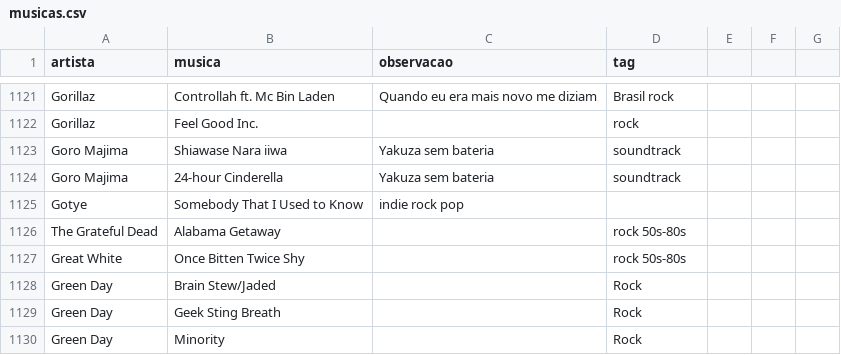
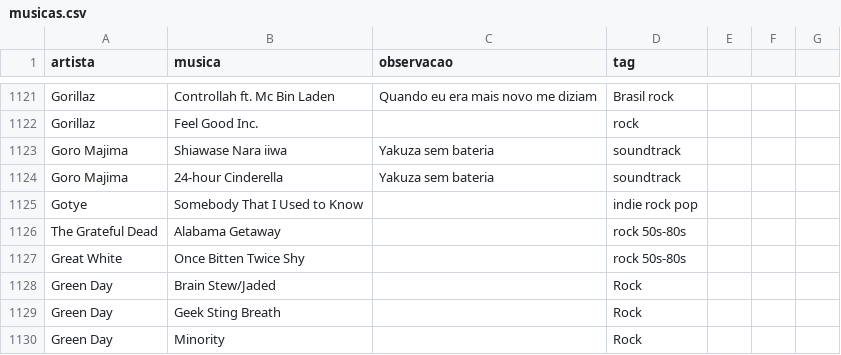
Before and after one commit to gabrielmuzzo/psparty-songbox, a CSV file: musicas.csv, drawn as a sheet; only a part is shown, gaps mark what is left out.

Commit message:
Update musicas9.csv

```diff
--- a/musicas.csv
+++ b/musicas.csv
@@ -1124,3 +1124,3 @@ Goro Majima,Shiawase Nara iiwa,Yakuza sem bateria,soundtrack
 Goro Majima,24-hour Cinderella,Yakuza sem bateria,soundtrack
-Gotye,Somebody That I Used to Know,indie rock pop
+Gotye,Somebody That I Used to Know,,indie rock pop
 The Grateful Dead,Alabama Getaway,,rock 50s-80s
```
